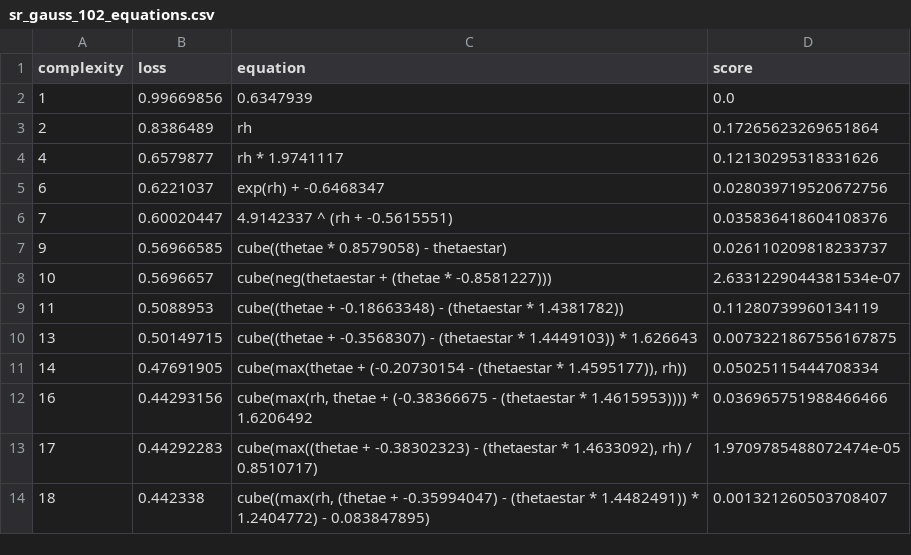
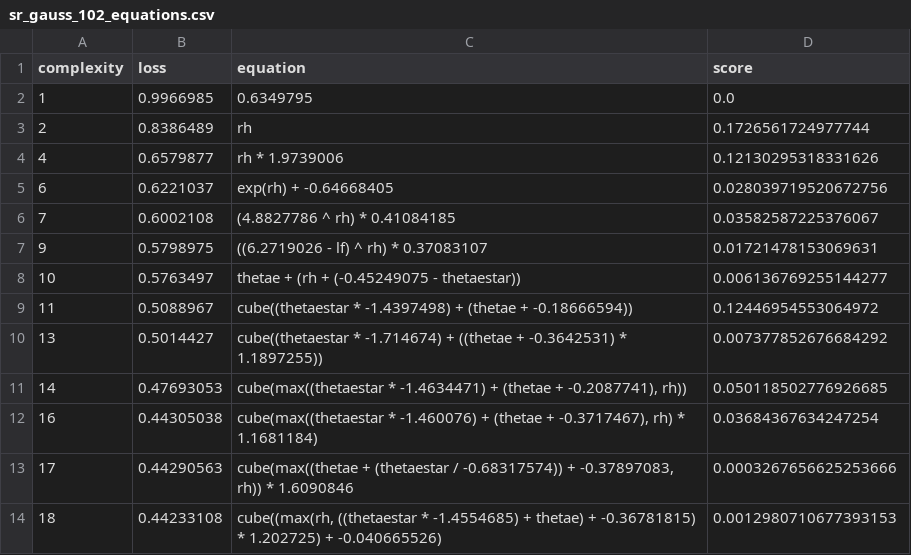
Before and after one commit to savannahferretti/monsoon-discovery, a CSV file: models/sr/sr_gauss_102_equations.csv, drawn as a sheet; only a part is shown; the diff covers the shown part only.

```diff
--- a/models/sr/sr_gauss_102_equations.csv
+++ b/models/sr/sr_gauss_102_equations.csv
@@ -1,14 +1,14 @@
 complexity,loss,equation,score
-1,0.99669856,0.6347939,0.0
-2,0.8386489,rh,0.17265623269651864
-4,0.6579877,rh * 1.9741117,0.12130295318331626
-6,0.6221037,exp(rh) + -0.6468347,0.028039719520672756
-7,0.60020447,4.9142337 ^ (rh + -0.5615551),0.035836418604108376
-9,0.56966585,cube((thetae * 0.8579058) - thetaestar),0.026110209818233737
-10,0.5696657,cube(neg(thetaestar + (thetae * -0.8581227))),2.6331229044381534e-07
-11,0.5088953,cube((thetae + -0.18663348) - (thetaestar * 1.4381782)),0.11280739960134119
-13,0.50149715,cube((thetae + -0.3568307) - (thetaestar * 1.4449103)) * 1.626643,0.0073221867556167875
-14,0.47691905,"cube(max(thetae + (-0.20730154 - (thetaestar * 1.4595177)), rh))",0.05025115444708334
-16,0.44293156,"cube(max(rh, thetae + (-0.38366675 - (thetaestar * 1.4615953)))) * 1.6206492",0.036965751988466466
-17,0.44292283,"cube(max((thetae + -0.38302323) - (thetaestar * 1.4633092), rh) / 0.8510717)",1.9709785488072474e-05
-18,0.442338,"cube((max(rh, (thetae + -0.35994047) - (thetaestar * 1.4482491)) * 1.2404772) - 0.083847895)",0.001321260503708407
+1,0.9966985,0.6349795,0.0
+2,0.8386489,rh,0.1726561724977744
+4,0.6579877,rh * 1.9739006,0.12130295318331626
+6,0.6221037,exp(rh) + -0.64668405,0.028039719520672756
+7,0.6002108,(4.8827786 ^ rh) * 0.41084185,0.03582587225376067
+9,0.5798975,((6.2719026 - lf) ^ rh) * 0.37083107,0.01721478153069631
+10,0.5763497,thetae + (rh + (-0.45249075 - thetaestar)),0.006136769255144277
+11,0.5088967,cube((thetaestar * -1.4397498) + (thetae + -0.18666594)),0.12446954553064972
+13,0.5014427,cube((thetaestar * -1.714674) + ((thetae + -0.3642531) * 1.1897255)),0.007377852676684292
+14,0.47693053,"cube(max((thetaestar * -1.4634471) + (thetae + -0.2087741), rh))",0.050118502776926685
+16,0.44305038,"cube(max((thetaestar * -1.460076) + (thetae + -0.3717467), rh) * 1.1681184)",0.03684367634247254
+17,0.44290563,"cube(max((thetae + (thetaestar / -0.68317574)) + -0.37897083, rh)) * 1.6090846",0.0003267656625253666
+18,0.44233108,"cube((max(rh, ((thetaestar * -1.4554685) + thetae) + -0.36781815) * 1.202725) + -0.040665526)",0.0012980710677393153
```
Also changed, not shown: 7 added rows, 2 removed rows and 9 edited cells elsewhere in this file, models/sr/sr_gauss_42_equations.csv, models/sr/sr_gauss_72_equations.csv, 1 other file.
